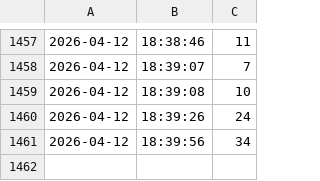
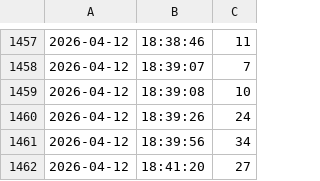
Before and after one commit to Alienchisel/juggle, a CSV file: juggle-data/scores.csv, drawn as a sheet; only a part is shown, gaps mark what is left out; the diff names each change by its address in the sheet, - before the commit and + after, or states it on an @@ line.

```diff
--- a/juggle-data/scores.csv
+++ b/juggle-data/scores.csv
+row 1462: 2026-04-12 | 18:41:20 | 27
```
Also changed, not shown: 3 other files.
